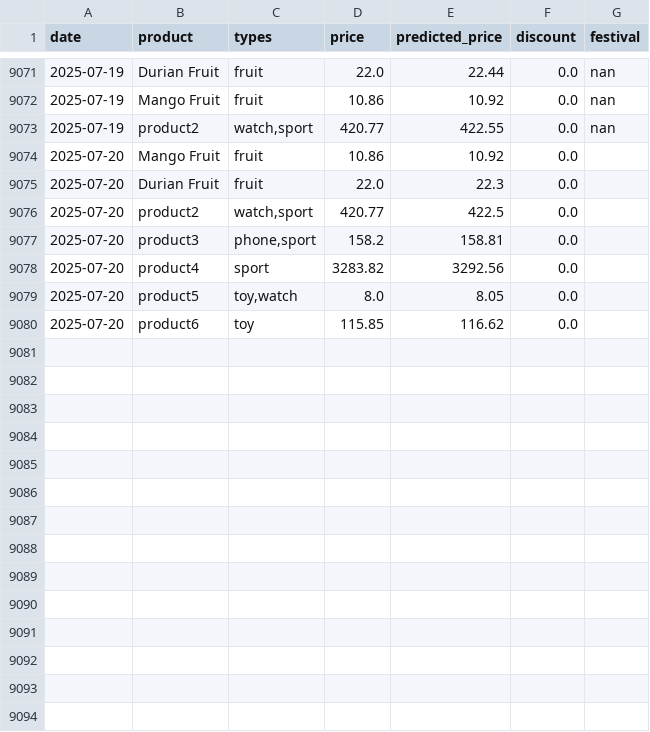
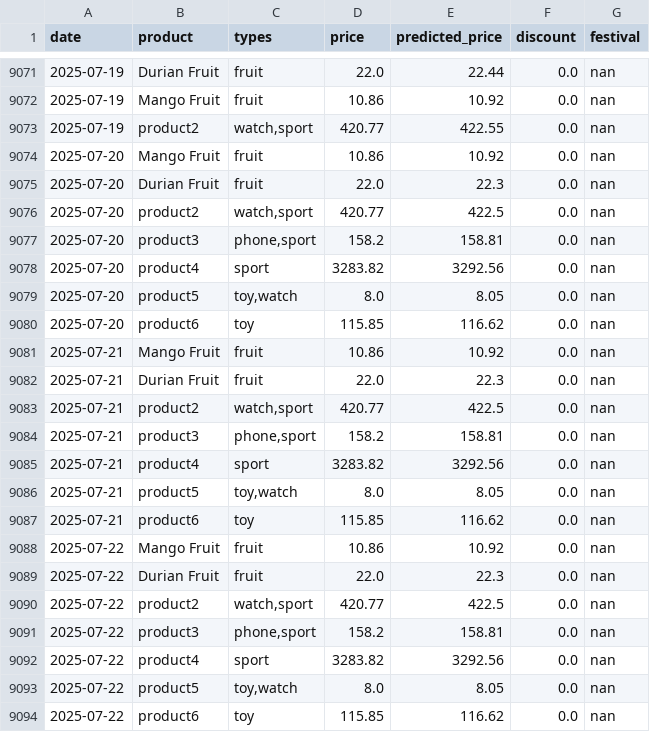
Before and after one commit to YYLIM0829/Price_Preiction, a CSV file: product_daily_prices_2022_2025_monthly_changes.csv, drawn as a sheet; only a part is shown, gaps mark what is left out.

Commit message:
Update product_daily_prices_2022_2025_monthly_changes.csv

```diff
--- a/product_daily_prices_2022_2025_monthly_changes.csv
+++ b/product_daily_prices_2022_2025_monthly_changes.csv
@@ -9073,8 +9073,22 @@ date,product,types,price,predicted_price,discount,festival
 2025-07-19,product2,"watch,sport",420.77,422.55,0.0,nan
-2025-07-20,Mango Fruit,fruit,10.86,10.92,0.0,
-2025-07-20,Durian Fruit,fruit,22.0,22.3,0.0,
-2025-07-20,product2,"watch,sport",420.77,422.5,0.0,
-2025-07-20,product3,"phone,sport",158.2,158.81,0.0,
-2025-07-20,product4,sport,3283.82,3292.56,0.0,
-2025-07-20,product5,"toy,watch",8.0,8.05,0.0,
-2025-07-20,product6,toy,115.85,116.62,0.0,
+2025-07-20,Mango Fruit,fruit,10.86,10.92,0.0,nan
+2025-07-20,Durian Fruit,fruit,22.0,22.3,0.0,nan
+2025-07-20,product2,"watch,sport",420.77,422.5,0.0,nan
+2025-07-20,product3,"phone,sport",158.2,158.81,0.0,nan
+2025-07-20,product4,sport,3283.82,3292.56,0.0,nan
+2025-07-20,product5,"toy,watch",8.0,8.05,0.0,nan
+2025-07-20,product6,toy,115.85,116.62,0.0,nan
+2025-07-21,Mango Fruit,fruit,10.86,10.92,0.0,nan
+2025-07-21,Durian Fruit,fruit,22.0,22.3,0.0,nan
+2025-07-21,product2,"watch,sport",420.77,422.5,0.0,nan
+2025-07-21,product3,"phone,sport",158.2,158.81,0.0,nan
+2025-07-21,product4,sport,3283.82,3292.56,0.0,nan
+2025-07-21,product5,"toy,watch",8.0,8.05,0.0,nan
+2025-07-21,product6,toy,115.85,116.62,0.0,nan
+2025-07-22,Mango Fruit,fruit,10.86,10.92,0.0,nan
+2025-07-22,Durian Fruit,fruit,22.0,22.3,0.0,nan
+2025-07-22,product2,"watch,sport",420.77,422.5,0.0,nan
+2025-07-22,product3,"phone,sport",158.2,158.81,0.0,nan
+2025-07-22,product4,sport,3283.82,3292.56,0.0,nan
+2025-07-22,product5,"toy,watch",8.0,8.05,0.0,nan
+2025-07-22,product6,toy,115.85,116.62,0.0,nan
```
